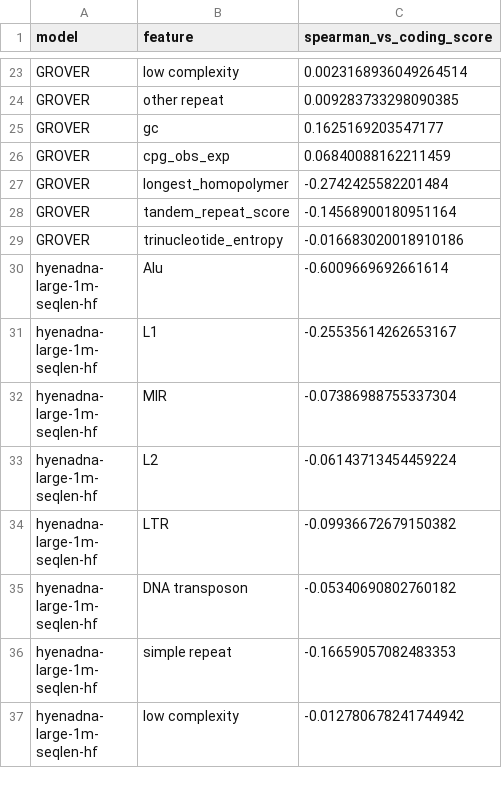
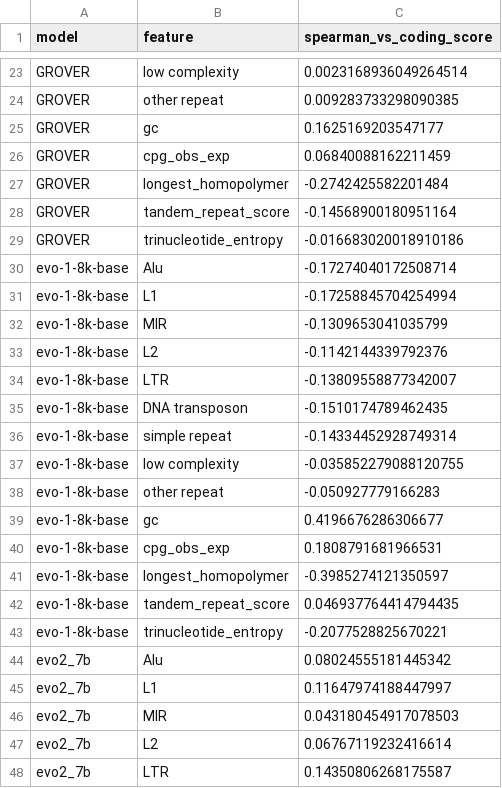
Before and after one commit to Rajeeva-IITM/gLM-eval, a CSV file: Model Evaluation/Coding-Noncoding/Embedding-Patterns/results/full/cds_vs_lncrna/noncoding_feature_correlations.csv, drawn as a sheet; only a part is shown, gaps mark what is left out; the shorter side is filled out with more unchanged rows; the diff covers the shown part only.

```diff
--- a/Model Evaluation/Coding-Noncoding/Embedding-Patterns/results/full/cds_vs_lncrna/noncoding_feature_correlations.csv
+++ b/Model Evaluation/Coding-Noncoding/Embedding-Patterns/results/full/cds_vs_lncrna/noncoding_feature_correlations.csv
@@ -29 +29,20 @@ GROVER,tandem_repeat_score,-0.14568900180951164
 GROVER,trinucleotide_entropy,-0.016683020018910186
+evo-1-8k-base,Alu,-0.17274040172508714
+evo-1-8k-base,L1,-0.17258845704254994
+evo-1-8k-base,MIR,-0.1309653041035799
+evo-1-8k-base,L2,-0.1142144339792376
+evo-1-8k-base,LTR,-0.13809558877342007
+evo-1-8k-base,DNA transposon,-0.1510174789462435
+evo-1-8k-base,simple repeat,-0.14334452928749314
+evo-1-8k-base,low complexity,-0.035852279088120755
+evo-1-8k-base,other repeat,-0.050927779166283
+evo-1-8k-base,gc,0.4196676286306677
+evo-1-8k-base,cpg_obs_exp,0.1808791681966531
+evo-1-8k-base,longest_homopolymer,-0.3985274121350597
+evo-1-8k-base,tandem_repeat_score,0.046937764414794435
+evo-1-8k-base,trinucleotide_entropy,-0.2077528825670221
+evo2_7b,Alu,0.08024555181445342
+evo2_7b,L1,0.11647974188447997
+evo2_7b,MIR,0.043180454917078503
+evo2_7b,L2,0.06767119232416614
+evo2_7b,LTR,0.14350806268175587
```
Also changed, not shown: 9 added rows elsewhere in this file, Model Evaluation/Coding-Noncoding/Embedding-Patterns/results/full/cds_vs_intergenic/noncoding_by_repeat_class.csv, Model Evaluation/Coding-Noncoding/Embedding-Patterns/results/full/cds_vs_intergenic/noncoding_feature_correlations.csv, 55 other files.
